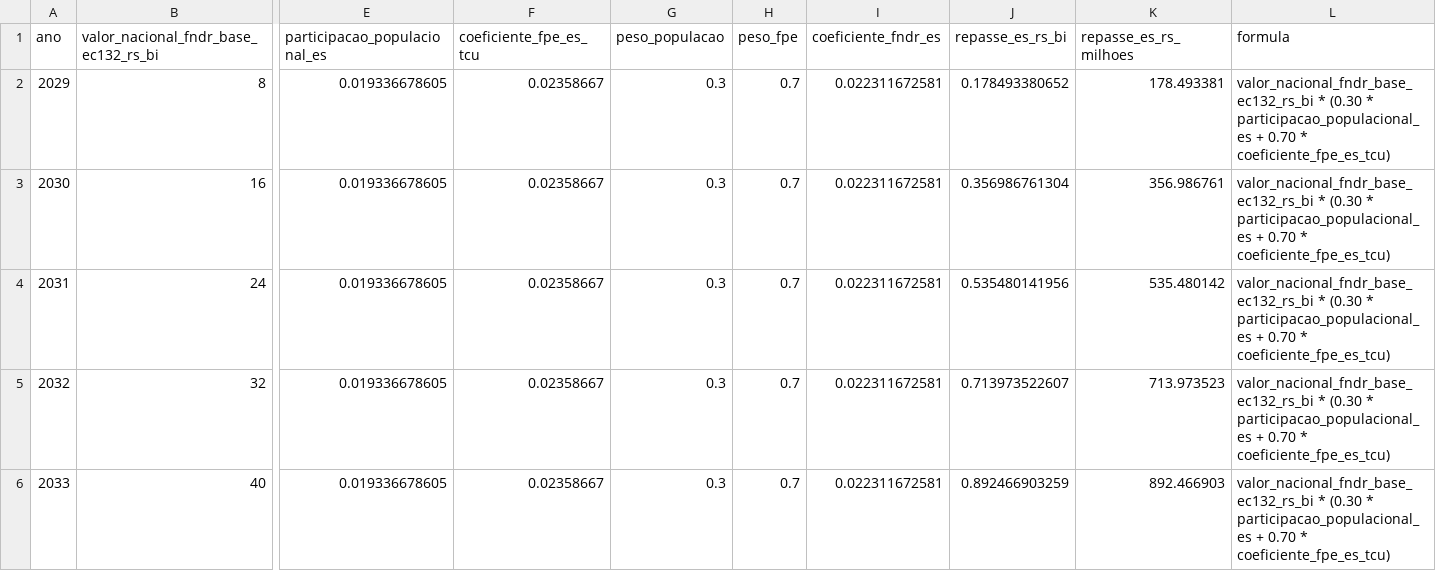
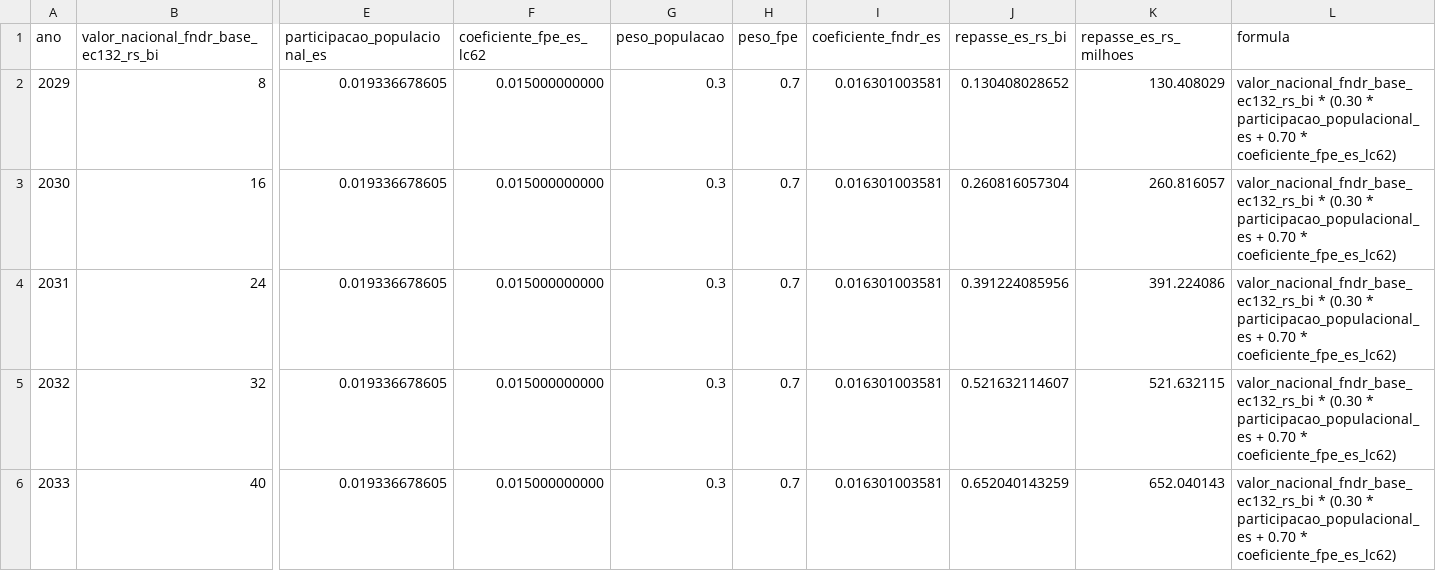
Before and after one commit to EduardoAraujoOx/site-eduardo, a CSV file: materiais/fndr-es-2029-2033.csv, drawn as a sheet; only a part is shown, gaps mark what is left out; the diff names each change by its address in the sheet, - before the commit and + after, or states it on an @@ line.

Commit message:
Atualiza base do FNDR ES com coeficiente FPE legal

```diff
--- a/materiais/fndr-es-2029-2033.csv
+++ b/materiais/fndr-es-2029-2033.csv
-F1: coeficiente_fpe_es_tcu
+F1: coeficiente_fpe_es_lc62
-F2:F6 (coeficiente_fpe_es_lc62): 0.02358667
+F2:F6 (coeficiente_fpe_es_lc62): 0.015000000000
-I2:I6 (coeficiente_fndr_es): 0.022311672581
+I2:I6 (coeficiente_fndr_es): 0.016301003581
-J2 (repasse_es_rs_bi): 0.178493380652
+J2 (repasse_es_rs_bi): 0.130408028652
-K2 (repasse_es_rs_milhoes): 178.493381
+K2 (repasse_es_rs_milhoes): 130.408029
-L2:L6 (formula): …0.70 * coeficiente_fpe_es_tcu)
+L2:L6 (formula): …0.70 * coeficiente_fpe_es_lc62)
-J3 (repasse_es_rs_bi): 0.356986761304
+J3 (repasse_es_rs_bi): 0.260816057304
-K3 (repasse_es_rs_milhoes): 356.986761
+K3 (repasse_es_rs_milhoes): 260.816057
-J4 (repasse_es_rs_bi): 0.535480141956
+J4 (repasse_es_rs_bi): 0.391224085956
-K4 (repasse_es_rs_milhoes): 535.480142
+K4 (repasse_es_rs_milhoes): 391.224086
-J5 (repasse_es_rs_bi): 0.713973522607
+J5 (repasse_es_rs_bi): 0.521632114607
-K5 (repasse_es_rs_milhoes): 713.973523
+K5 (repasse_es_rs_milhoes): 521.632115
-J6 (repasse_es_rs_bi): 0.892466903259
+J6 (repasse_es_rs_bi): 0.652040143259
-K6 (repasse_es_rs_milhoes): 892.466903
+K6 (repasse_es_rs_milhoes): 652.040143
```
